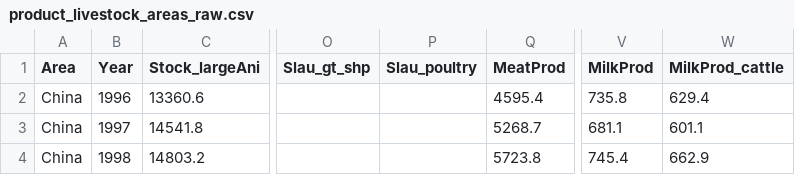
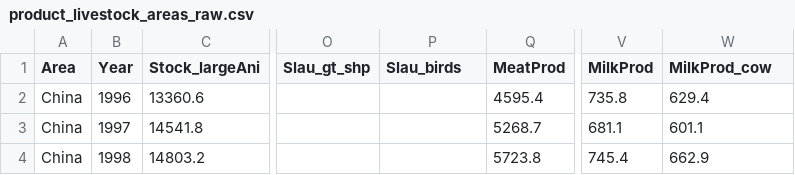
Before and after one commit to meatatlas/datamap2019, a CSV file: data/product_livestock_areas_raw.csv, drawn as a sheet; only a part is shown, gaps mark what is left out; the diff names each change by its address in the sheet, - before the commit and + after, or states it on an @@ line.

```diff
--- a/data/product_livestock_areas_raw.csv
+++ b/data/product_livestock_areas_raw.csv
-P1: Slau_poultry
+P1: Slau_birds
-W1: MilkProd_cattle
+W1: MilkProd_cow
```
Also changed, not shown: data/product_aquatic_raw.csv, 18 other files.
